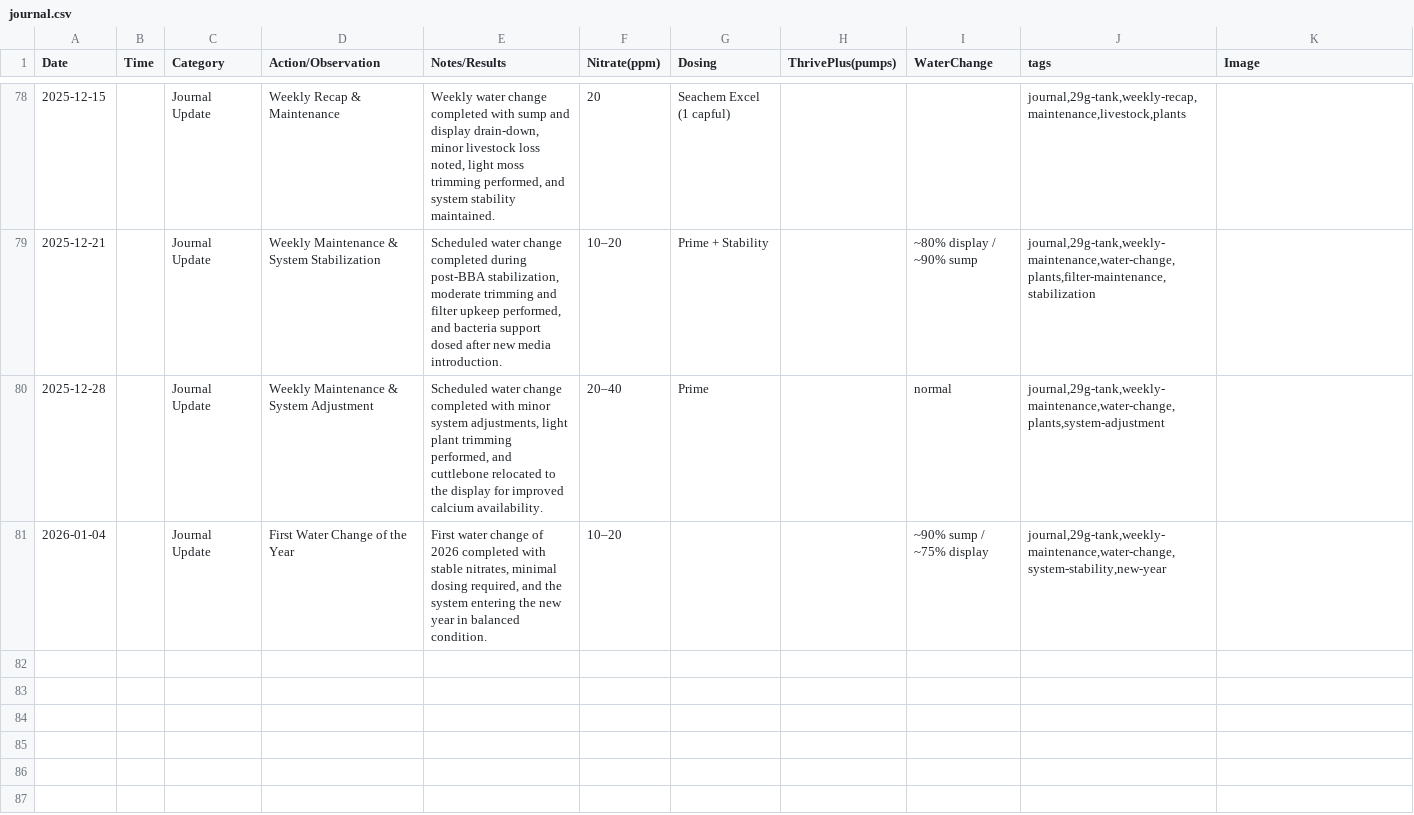
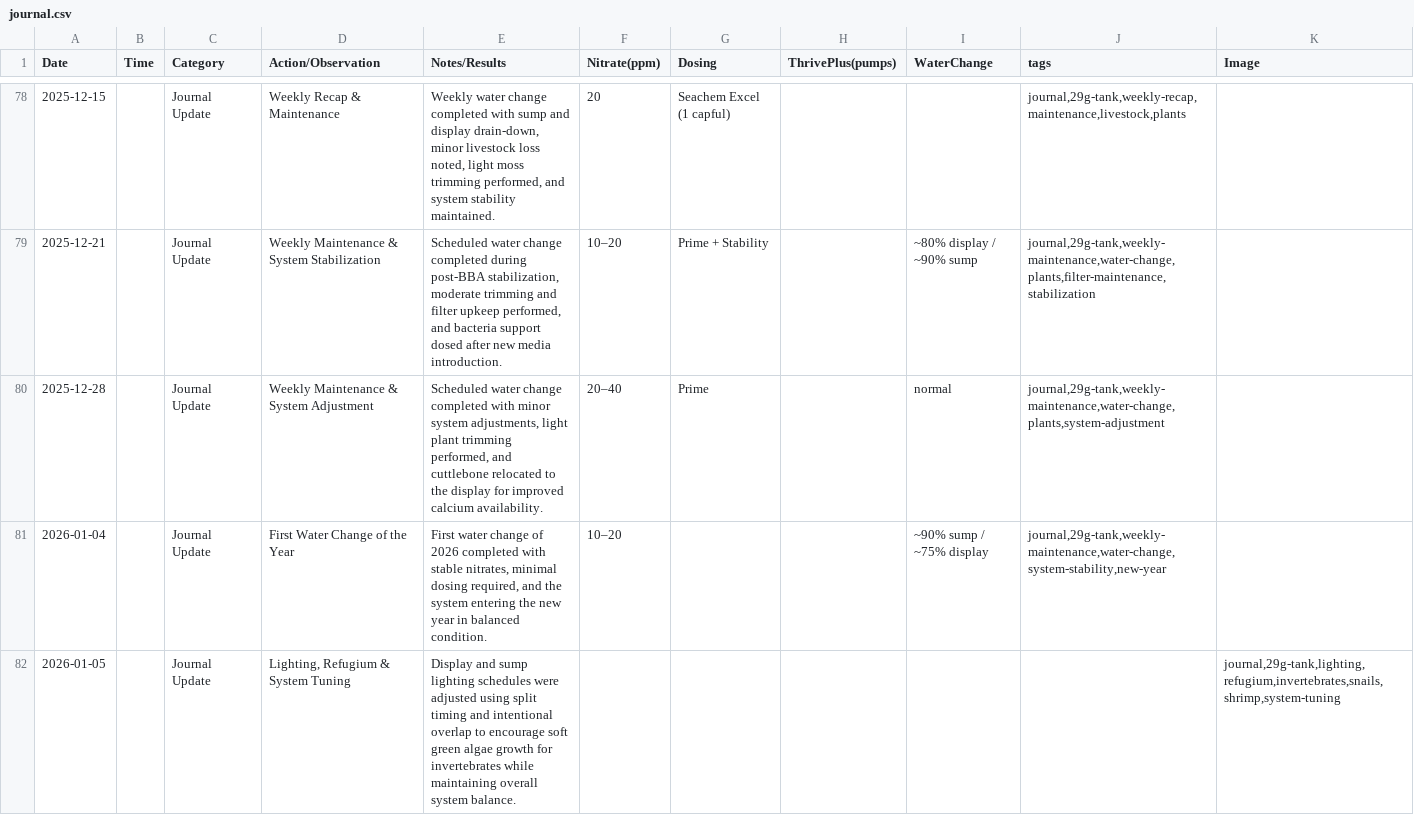
Before and after one commit to cxchajon/website-fish-keeper, a CSV file: data/journal.csv, drawn as a sheet; only a part is shown, gaps mark what is left out; the diff names each change by its address in the sheet, - before the commit and + after, or states it on an @@ line.

Commit message:
Add 2026-01-05 lighting and refugium system tuning journal entry

```diff
--- a/data/journal.csv
+++ b/data/journal.csv
+row 82: 2026-01-05 |  | Journal Update | Lighting, Refugium & System Tuning | Display and sump lighting schedules were adjusted using split timing and intentional overlap to encourage soft green algae growth for invertebrates while maintaining overall system balance. |  |  |  |  |  | journal,29g-tank,lighting,refugium,invertebrates,snails,shrimp,system-tuning
```
Also changed, not shown: 2 other files.
